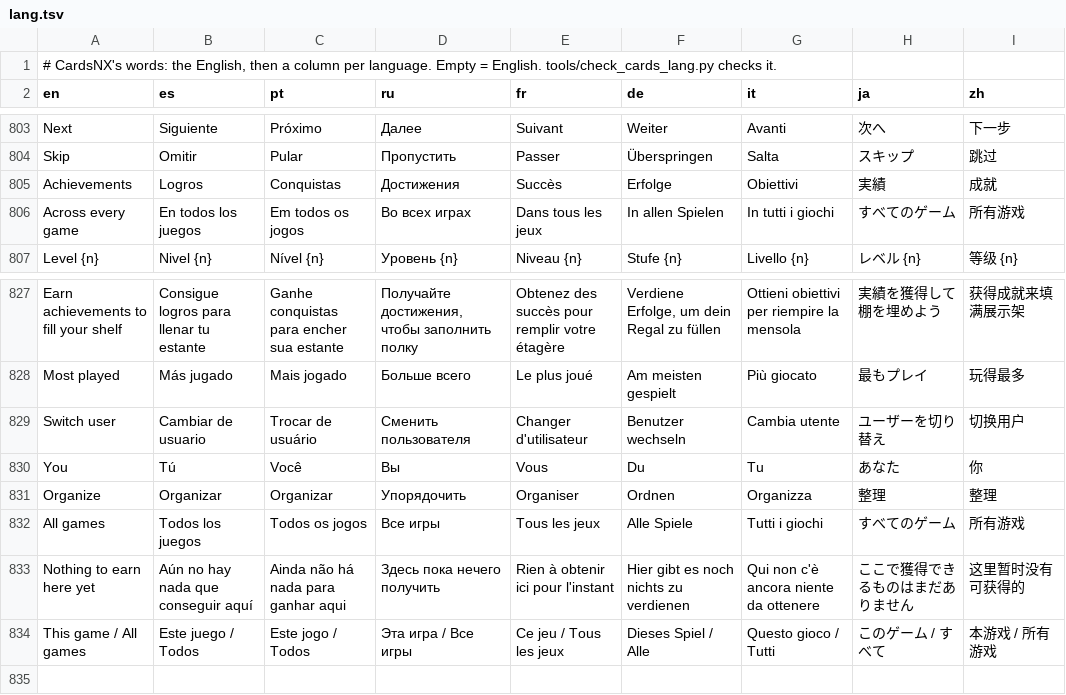
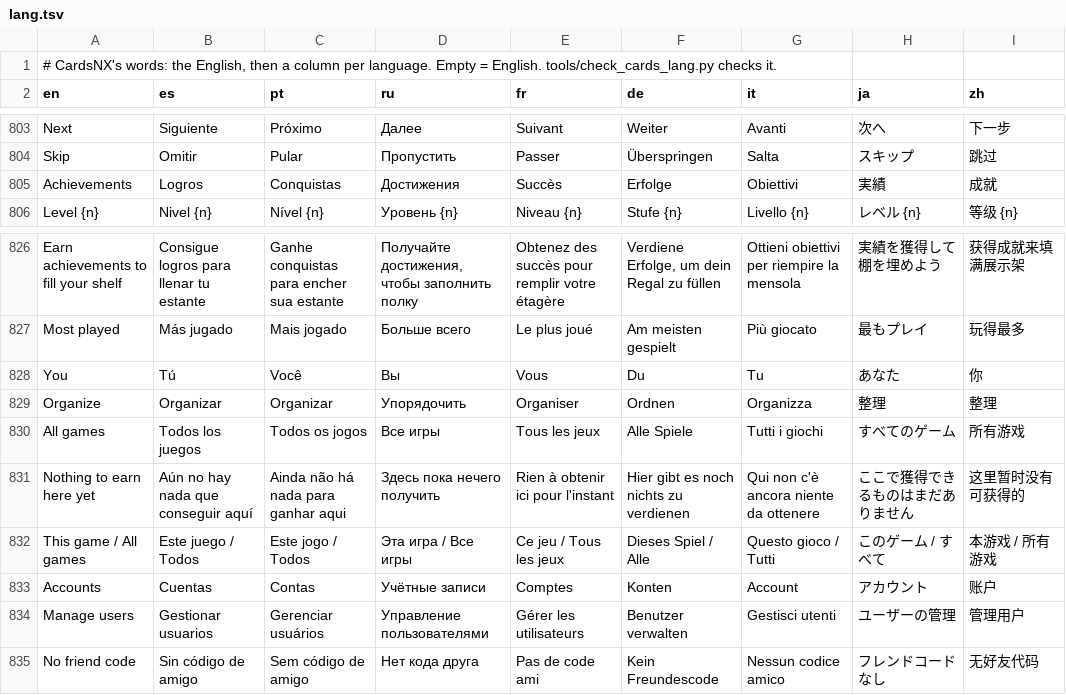
Before and after one commit to ad3333m/homenx, a TSV file: projects/cards/romfs/lang.tsv, drawn as a sheet; only a part is shown, gaps mark what is left out; removed rows and columns are numbered as before the commit, all else as after; the diff names each change by its address in the sheet, - before the commit and + after, or states it on an @@ line.

```diff
--- a/projects/cards/romfs/lang.tsv
+++ b/projects/cards/romfs/lang.tsv
-row 806: Across every game | En todos los juegos | Em todos os jogos | Во всех играх | Dans tous les jeux | In allen Spielen | In tutti i giochi | すべてのゲーム | 所有游戏
-row 829: Switch user | Cambiar de usuario | Trocar de usuário | Сменить пользователя | Changer d'utilisateur | Benutzer wechseln | Cambia utente | ユーザーを切り替え | 切换用户
+row 833: Accounts | Cuentas | Contas | Учётные записи | Comptes | Konten | Account | アカウント | 账户
+row 834: Manage users | Gestionar usuarios | Gerenciar usuários | Управление пользователями | Gérer les utilisateurs | Benutzer verwalten | Gestisci utenti | ユーザーの管理 | 管理用户
+row 835: No friend code | Sin código de amigo | Sem código de amigo | Нет кода друга | Pas de code ami | Kein Freundescode | Nessun codice amico | フレンドコードなし | 无好友代码
```
Also changed, not shown: 2 other files.
